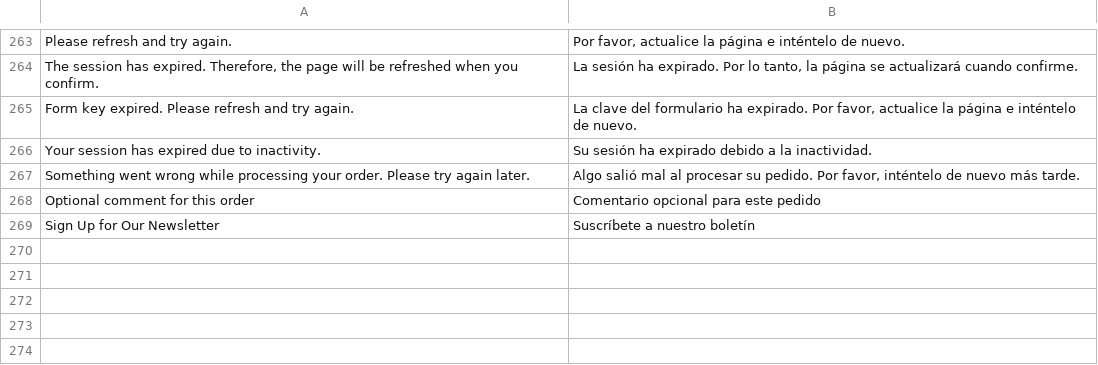
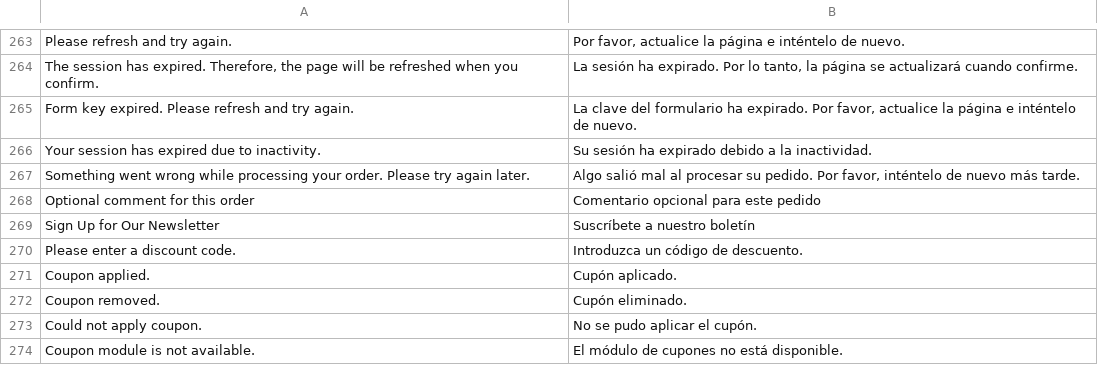
Before and after one commit to kkkonrad/hyva-fast-checkout, a CSV file: i18n/es_ES.csv, drawn as a sheet; only a part is shown, gaps mark what is left out; the diff names each change by its address in the sheet, - before the commit and + after, or states it on an @@ line.

```diff
--- a/i18n/es_ES.csv
+++ b/i18n/es_ES.csv
+row 270: Please enter a discount code. | Introduzca un código de descuento.
+row 271: Coupon applied. | Cupón aplicado.
+row 272: Coupon removed. | Cupón eliminado.
+row 273: Could not apply coupon. | No se pudo aplicar el cupón.
+row 274: Coupon module is not available. | El módulo de cupones no está disponible.
```
Also changed, not shown: i18n/de_DE.csv, i18n/fr_FR.csv, 8 other files.
